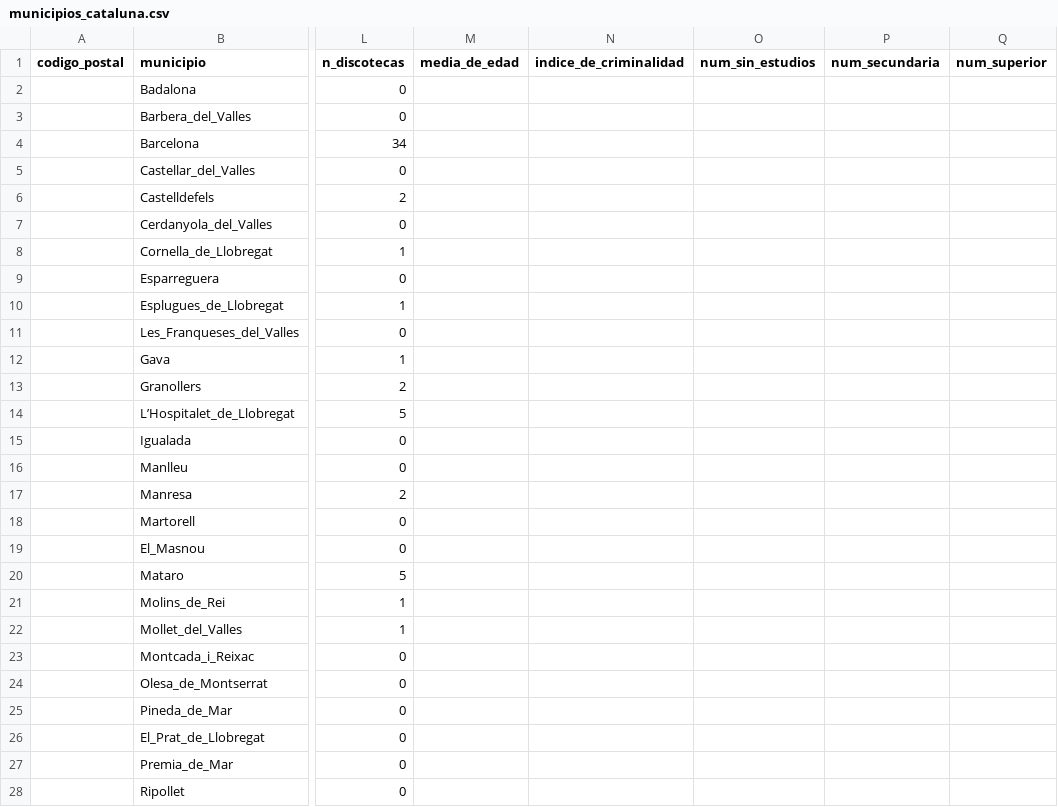
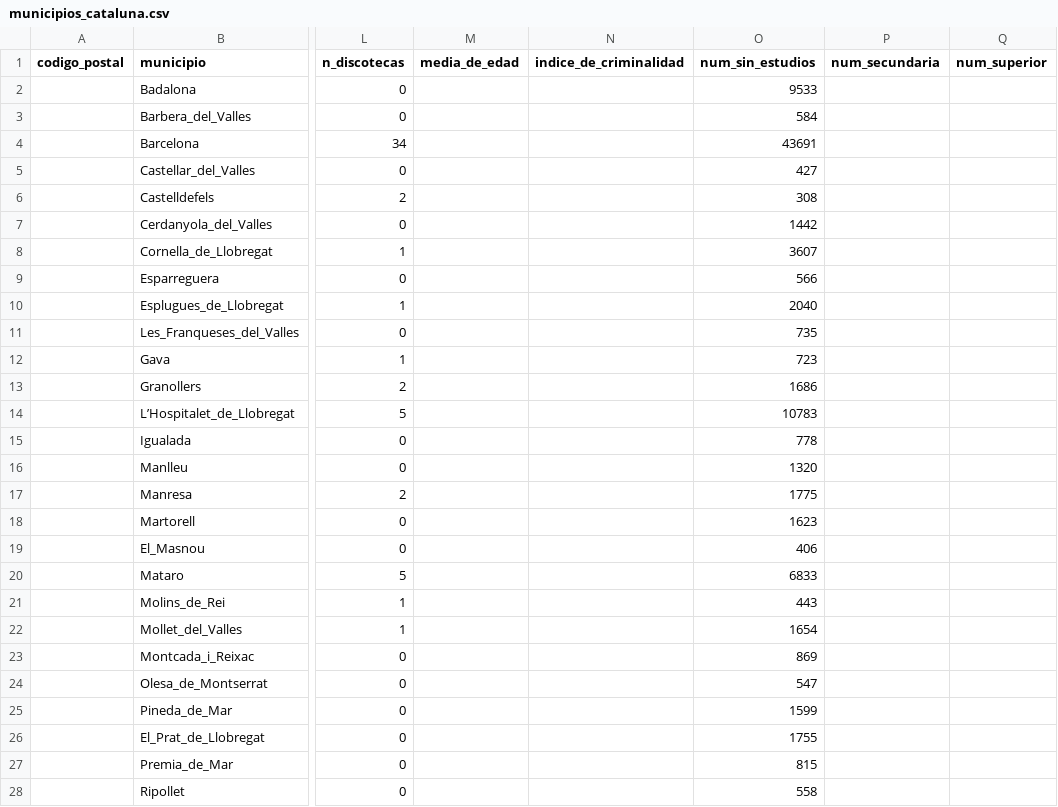
Before and after one commit to HectorAldao/puntos_violetas, a CSV file: data/csv/municipios_cataluna.csv, drawn as a sheet; only a part is shown, gaps mark what is left out; the diff covers the shown part only; the diff names each change by its address in the sheet, - before the commit and + after, or states it on an @@ line.

Commit message:
cataluna csv sin estudios

```diff
--- a/data/csv/municipios_cataluna.csv
+++ b/data/csv/municipios_cataluna.csv
-O2 (num_sin_estudios): (empty)
+O2 (num_sin_estudios): 9533
-O3 (num_sin_estudios): (empty)
+O3 (num_sin_estudios): 584
-O4 (num_sin_estudios): (empty)
+O4 (num_sin_estudios): 43691
-O5 (num_sin_estudios): (empty)
+O5 (num_sin_estudios): 427
-O6 (num_sin_estudios): (empty)
+O6 (num_sin_estudios): 308
-O7 (num_sin_estudios): (empty)
+O7 (num_sin_estudios): 1442
-O8 (num_sin_estudios): (empty)
+O8 (num_sin_estudios): 3607
-O9 (num_sin_estudios): (empty)
+O9 (num_sin_estudios): 566
-O10 (num_sin_estudios): (empty)
+O10 (num_sin_estudios): 2040
-O11 (num_sin_estudios): (empty)
+O11 (num_sin_estudios): 735
-O12 (num_sin_estudios): (empty)
+O12 (num_sin_estudios): 723
-O13 (num_sin_estudios): (empty)
+O13 (num_sin_estudios): 1686
-O14 (num_sin_estudios): (empty)
+O14 (num_sin_estudios): 10783
-O15 (num_sin_estudios): (empty)
+O15 (num_sin_estudios): 778
-O16 (num_sin_estudios): (empty)
+O16 (num_sin_estudios): 1320
-O17 (num_sin_estudios): (empty)
+O17 (num_sin_estudios): 1775
-O18 (num_sin_estudios): (empty)
+O18 (num_sin_estudios): 1623
-O19 (num_sin_estudios): (empty)
+O19 (num_sin_estudios): 406
-O20 (num_sin_estudios): (empty)
+O20 (num_sin_estudios): 6833
-O21 (num_sin_estudios): (empty)
+O21 (num_sin_estudios): 443
-O22 (num_sin_estudios): (empty)
+O22 (num_sin_estudios): 1654
-O23 (num_sin_estudios): (empty)
+O23 (num_sin_estudios): 869
-O24 (num_sin_estudios): (empty)
+O24 (num_sin_estudios): 547
-O25 (num_sin_estudios): (empty)
+O25 (num_sin_estudios): 1599
-O26 (num_sin_estudios): (empty)
+O26 (num_sin_estudios): 1755
-O27 (num_sin_estudios): (empty)
+O27 (num_sin_estudios): 815
-O28 (num_sin_estudios): (empty)
+O28 (num_sin_estudios): 558
```
Also changed, not shown: 41 edited cells elsewhere in this file.
